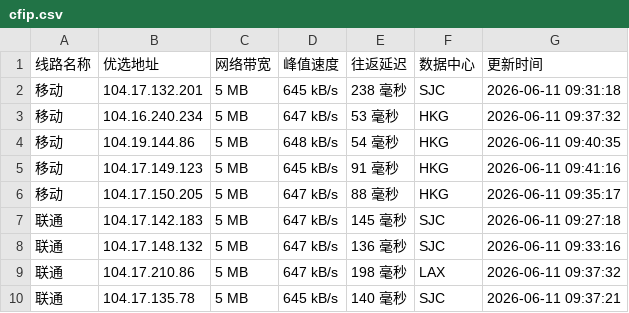
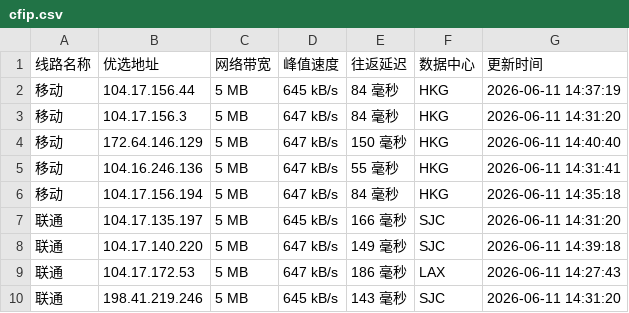
Before and after one commit to 748171997rui-afk/cfipyx, a CSV file: cfip.csv, drawn as a sheet; only a part is shown; the diff covers the shown part only.

```diff
--- a/cfip.csv
+++ b/cfip.csv
@@ -1,10 +1,10 @@
 线路名称,优选地址,网络带宽,峰值速度,往返延迟,数据中心,更新时间
-移动,104.17.132.201,5 MB,645 kB/s,238 毫秒,SJC,2026-06-11 09:31:18
-移动,104.16.240.234,5 MB,647 kB/s,53 毫秒,HKG,2026-06-11 09:37:32
-移动,104.19.144.86,5 MB,648 kB/s,54 毫秒,HKG,2026-06-11 09:40:35
-移动,104.17.149.123,5 MB,645 kB/s,91 毫秒,HKG,2026-06-11 09:41:16
-移动,104.17.150.205,5 MB,647 kB/s,88 毫秒,HKG,2026-06-11 09:35:17
-联通,104.17.142.183,5 MB,647 kB/s,145 毫秒,SJC,2026-06-11 09:27:18
-联通,104.17.148.132,5 MB,647 kB/s,136 毫秒,SJC,2026-06-11 09:33:16
-联通,104.17.210.86,5 MB,647 kB/s,198 毫秒,LAX,2026-06-11 09:37:32
-联通,104.17.135.78,5 MB,645 kB/s,140 毫秒,SJC,2026-06-11 09:37:21
+移动,104.17.156.44,5 MB,645 kB/s,84 毫秒,HKG,2026-06-11 14:37:19
+移动,104.17.156.3,5 MB,647 kB/s,84 毫秒,HKG,2026-06-11 14:31:20
+移动,172.64.146.129,5 MB,647 kB/s,150 毫秒,HKG,2026-06-11 14:40:40
+移动,104.16.246.136,5 MB,647 kB/s,55 毫秒,HKG,2026-06-11 14:31:41
+移动,104.17.156.194,5 MB,647 kB/s,84 毫秒,HKG,2026-06-11 14:35:18
+联通,104.17.135.197,5 MB,645 kB/s,166 毫秒,SJC,2026-06-11 14:31:20
+联通,104.17.140.220,5 MB,647 kB/s,149 毫秒,SJC,2026-06-11 14:39:18
+联通,104.17.172.53,5 MB,647 kB/s,186 毫秒,LAX,2026-06-11 14:27:43
+联通,198.41.219.246,5 MB,645 kB/s,143 毫秒,SJC,2026-06-11 14:31:20
```
Also changed, not shown: 17 edited cells elsewhere in this file, 1 other file.
